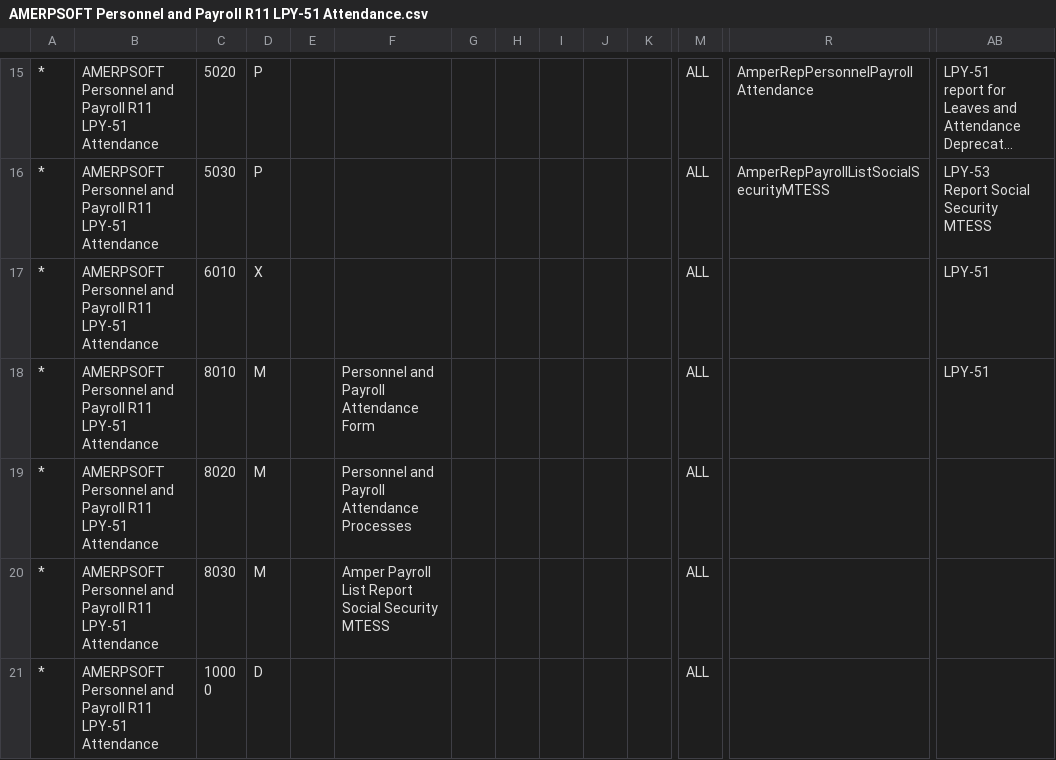
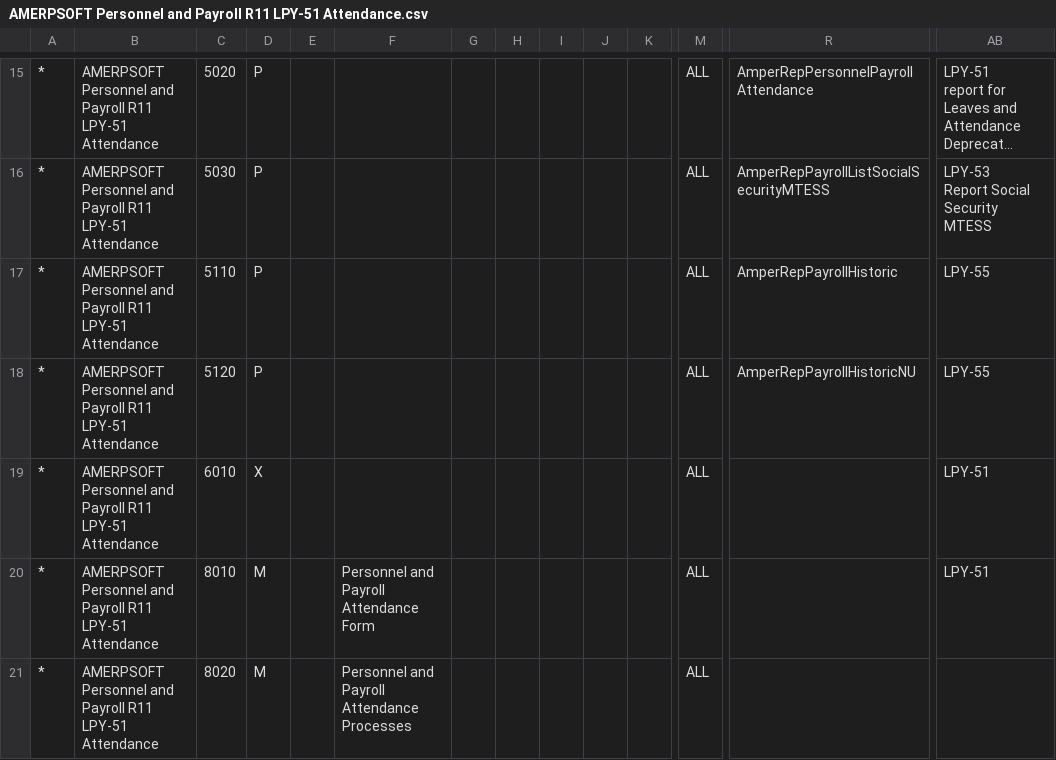
Before and after one commit to luisamesty/Amerpsoft-iDempiere-community, a CSV file: org.amerpsoft.com.idempiere.personnelpayroll/install/packs/AMERPSOFT Personnel and Payroll R11 LPY-51 Attendance.csv, drawn as a sheet; only a part is shown, gaps mark what is left out; the shorter side is filled out with more unchanged rows; long unchanged cells end in …; rows hold the shown columns only; the diff names each change by its address in the sheet, - before the commit and + after, or states it on an @@ line.

Commit message:
release-11 LPY-52 / LPY-55. Pack updates processes

```diff
--- a/org.amerpsoft.com.idempiere.personnelpayroll/install/packs/AMERPSOFT Personnel and Payroll R11 LPY-51 Attendance.csv
+++ b/org.amerpsoft.com.idempiere.personnelpayroll/install/packs/AMERPSOFT Personnel and Payroll R11 LPY-51 Attendance.csv
+row 17: * | AMERPSOFT Personnel and Payroll R11 LPY-51 Attendance | 5110 | P |  |  |  |  |  |  |  | ALL | AmperRepPayrollHistoric | LPY-55
+row 18: * | AMERPSOFT Personnel and Payroll R11 LPY-51 Attendance | 5120 | P |  |  |  |  |  |  |  | ALL | AmperRepPayrollHistoricNU | LPY-55
```
Also changed, not shown: 1 other file.
